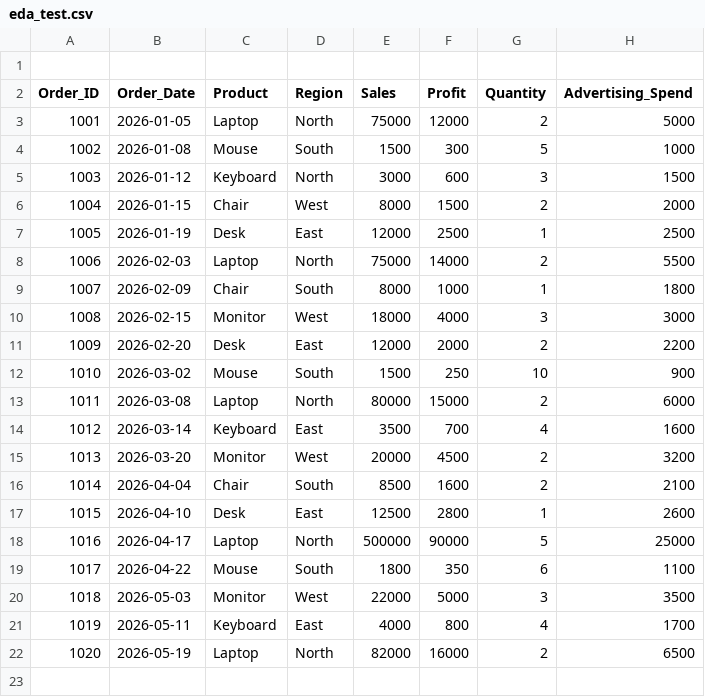
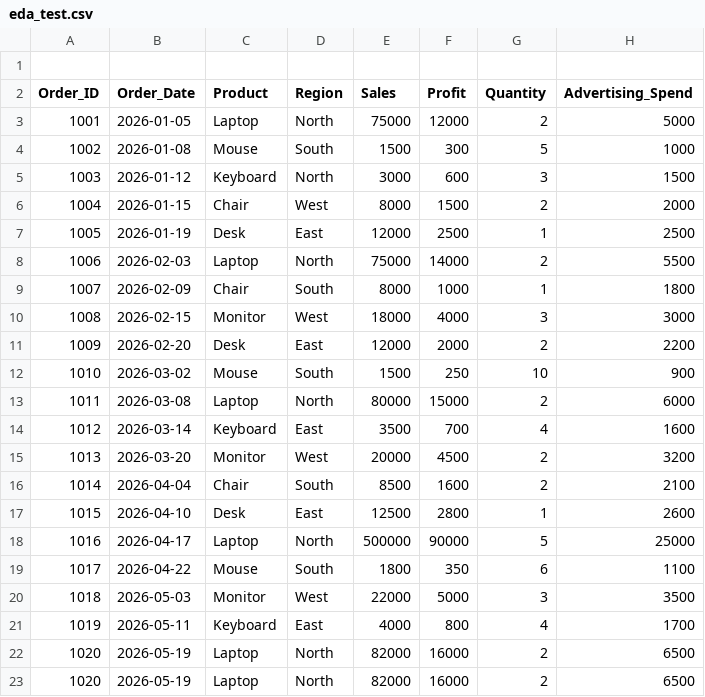
Before and after one commit to Manya-Mishra/InsightIQ, a CSV file: data/eda_test.csv, drawn as a sheet; the diff names each change by its address in the sheet, - before the commit and + after, or states it on an @@ line.

Commit message:
updated

```diff
--- a/data/eda_test.csv
+++ b/data/eda_test.csv
+row 23: 1020 | 2026-05-19 | Laptop | North | 82000 | 16000 | 2 | 6500
```
